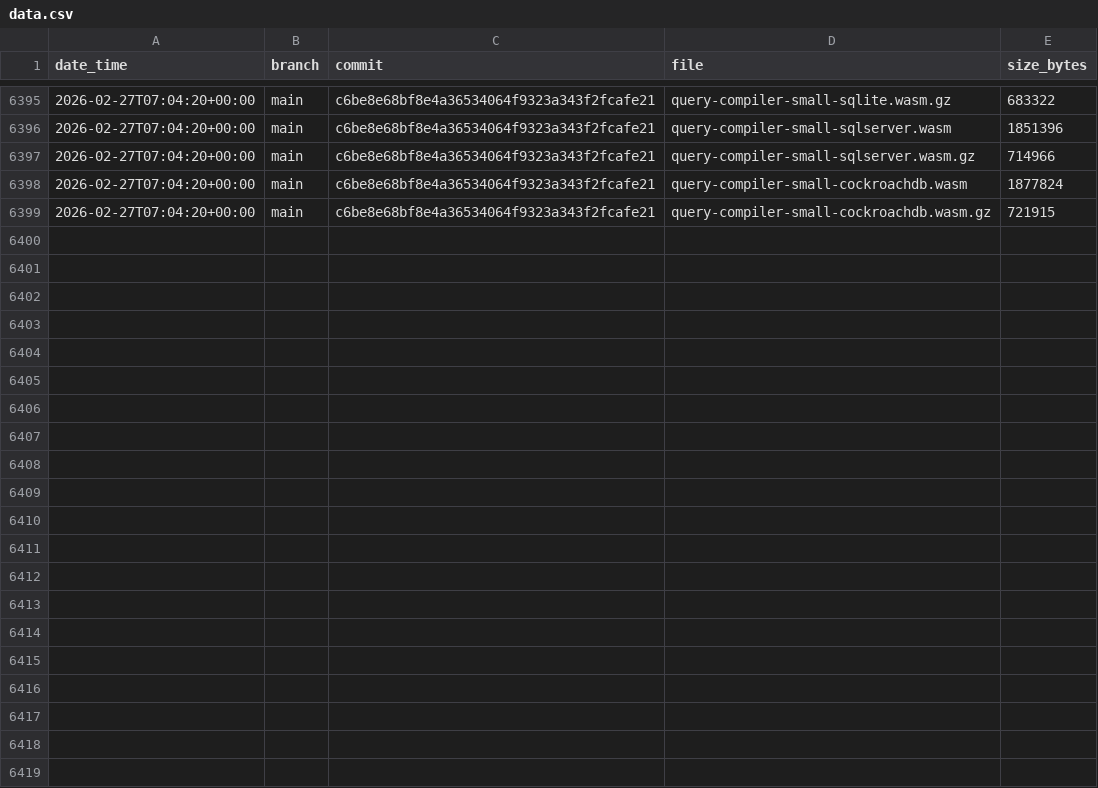
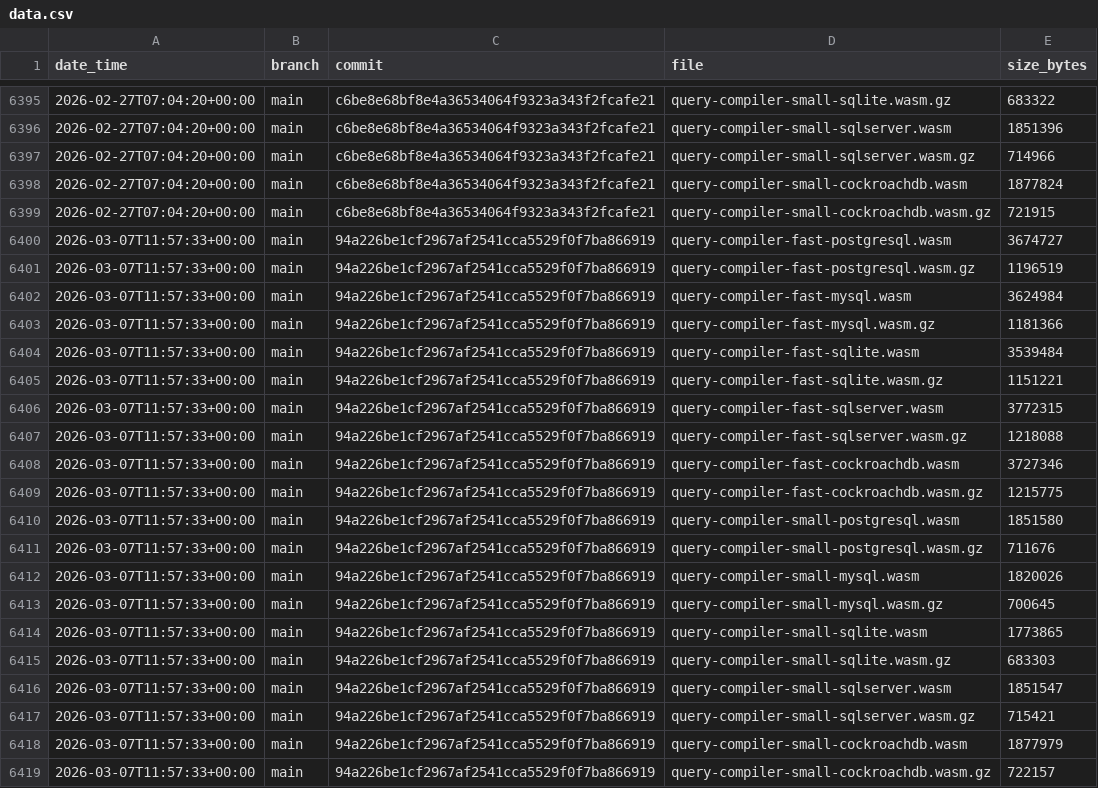
Before and after one commit to jay-l-e-e/prisma-engines, a CSV file: engines-size/data.csv, drawn as a sheet; only a part is shown, gaps mark what is left out; the diff names each change by its address in the sheet, - before the commit and + after, or states it on an @@ line.

Commit message:
update engines size for 94a226be1cf2967af2541cca5529f0f7ba866919

```diff
--- a/engines-size/data.csv
+++ b/engines-size/data.csv
+row 6400: 2026-03-07T11:57:33+00:00 | main | 94a226be1cf2967af2541cca5529f0f7ba866919 | query-compiler-fast-postgresql.wasm | 3674727
+row 6401: 2026-03-07T11:57:33+00:00 | main | 94a226be1cf2967af2541cca5529f0f7ba866919 | query-compiler-fast-postgresql.wasm.gz | 1196519
+row 6402: 2026-03-07T11:57:33+00:00 | main | 94a226be1cf2967af2541cca5529f0f7ba866919 | query-compiler-fast-mysql.wasm | 3624984
+row 6403: 2026-03-07T11:57:33+00:00 | main | 94a226be1cf2967af2541cca5529f0f7ba866919 | query-compiler-fast-mysql.wasm.gz | 1181366
+row 6404: 2026-03-07T11:57:33+00:00 | main | 94a226be1cf2967af2541cca5529f0f7ba866919 | query-compiler-fast-sqlite.wasm | 3539484
+row 6405: 2026-03-07T11:57:33+00:00 | main | 94a226be1cf2967af2541cca5529f0f7ba866919 | query-compiler-fast-sqlite.wasm.gz | 1151221
+row 6406: 2026-03-07T11:57:33+00:00 | main | 94a226be1cf2967af2541cca5529f0f7ba866919 | query-compiler-fast-sqlserver.wasm | 3772315
+row 6407: 2026-03-07T11:57:33+00:00 | main | 94a226be1cf2967af2541cca5529f0f7ba866919 | query-compiler-fast-sqlserver.wasm.gz | 1218088
+row 6408: 2026-03-07T11:57:33+00:00 | main | 94a226be1cf2967af2541cca5529f0f7ba866919 | query-compiler-fast-cockroachdb.wasm | 3727346
+row 6409: 2026-03-07T11:57:33+00:00 | main | 94a226be1cf2967af2541cca5529f0f7ba866919 | query-compiler-fast-cockroachdb.wasm.gz | 1215775
+row 6410: 2026-03-07T11:57:33+00:00 | main | 94a226be1cf2967af2541cca5529f0f7ba866919 | query-compiler-small-postgresql.wasm | 1851580
+row 6411: 2026-03-07T11:57:33+00:00 | main | 94a226be1cf2967af2541cca5529f0f7ba866919 | query-compiler-small-postgresql.wasm.gz | 711676
+row 6412: 2026-03-07T11:57:33+00:00 | main | 94a226be1cf2967af2541cca5529f0f7ba866919 | query-compiler-small-mysql.wasm | 1820026
+row 6413: 2026-03-07T11:57:33+00:00 | main | 94a226be1cf2967af2541cca5529f0f7ba866919 | query-compiler-small-mysql.wasm.gz | 700645
+row 6414: 2026-03-07T11:57:33+00:00 | main | 94a226be1cf2967af2541cca5529f0f7ba866919 | query-compiler-small-sqlite.wasm | 1773865
+row 6415: 2026-03-07T11:57:33+00:00 | main | 94a226be1cf2967af2541cca5529f0f7ba866919 | query-compiler-small-sqlite.wasm.gz | 683303
+row 6416: 2026-03-07T11:57:33+00:00 | main | 94a226be1cf2967af2541cca5529f0f7ba866919 | query-compiler-small-sqlserver.wasm | 1851547
+row 6417: 2026-03-07T11:57:33+00:00 | main | 94a226be1cf2967af2541cca5529f0f7ba866919 | query-compiler-small-sqlserver.wasm.gz | 715421
+row 6418: 2026-03-07T11:57:33+00:00 | main | 94a226be1cf2967af2541cca5529f0f7ba866919 | query-compiler-small-cockroachdb.wasm | 1877979
+row 6419: 2026-03-07T11:57:33+00:00 | main | 94a226be1cf2967af2541cca5529f0f7ba866919 | query-compiler-small-cockroachdb.wasm.gz | 722157
```
